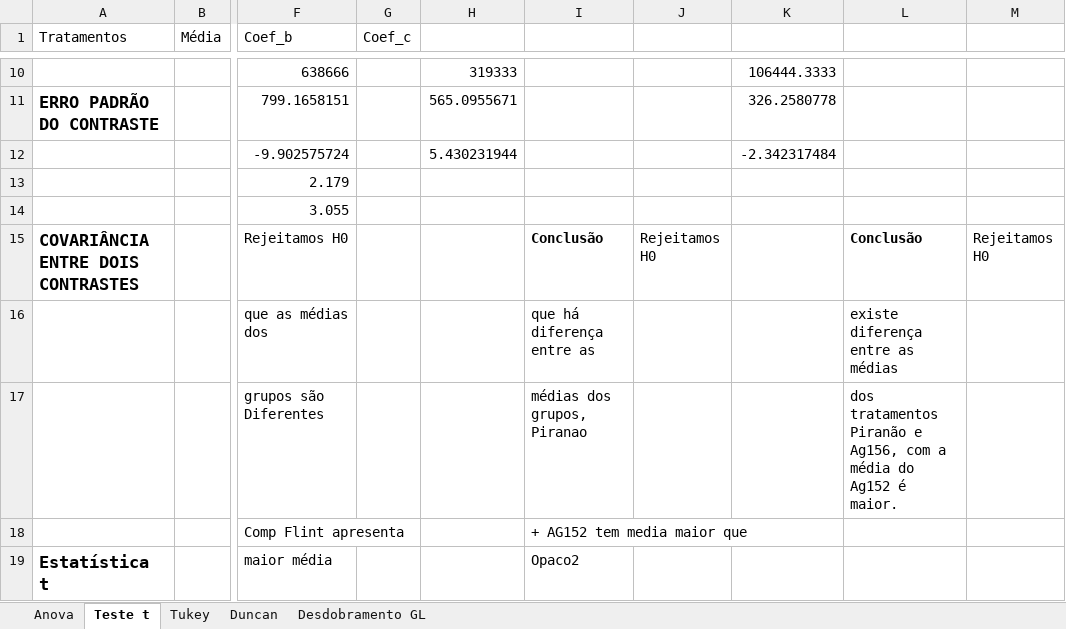
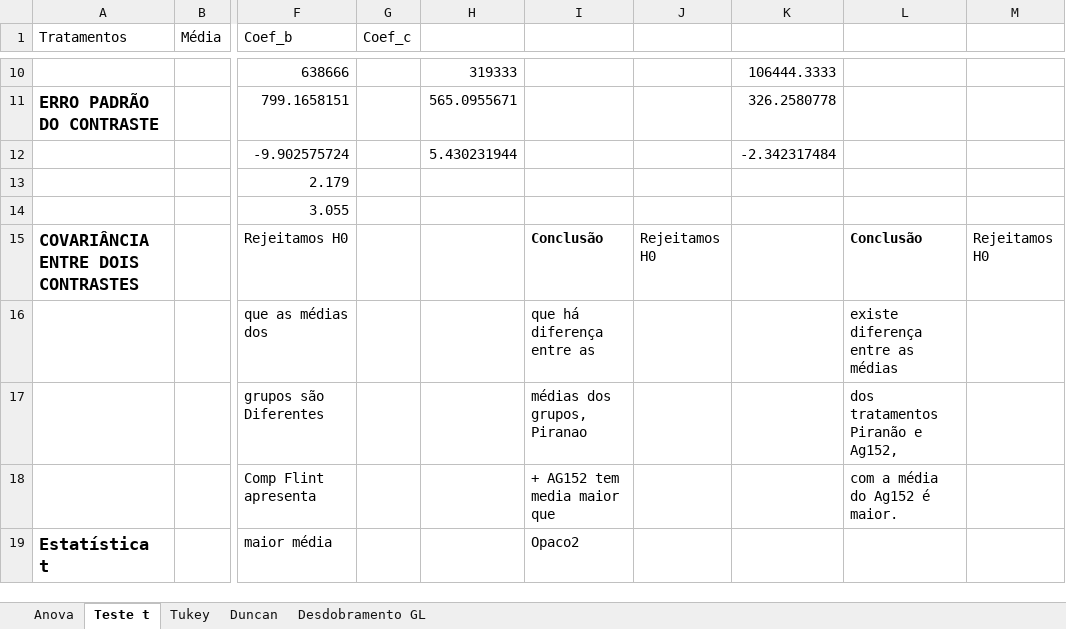
Before and after one commit to arpanosso/experimentacao-agricola-unesp-fcav, an Excel workbook: misc/exer_aula_7.xlsx, sheet Teste t, drawn as a sheet; only a part is shown, gaps mark what is left out; values as stored, in another font and other column widths than the file's, no borders; charts and pictures not drawn; the diff names each change by its address in the sheet, - before the commit and + after, or states it on an @@ line.

```diff
--- a/misc/exer_aula_7.xlsx (sheet Teste t)
+++ b/misc/exer_aula_7.xlsx (sheet Teste t)
-L17: …Piranão e Ag156, com a média do Ag152 é maior.
+L17: …Piranão e Ag152,
-L18: (empty)
+L18: com a média do Ag152 é maior.
```
Also changed, not shown: sheet Duncan, formulas that keep their value.
